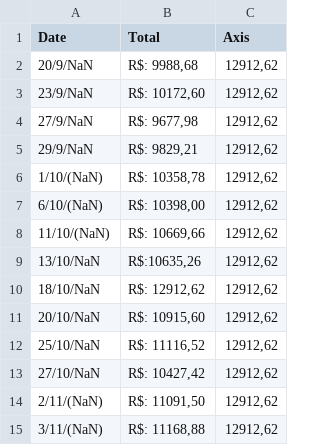
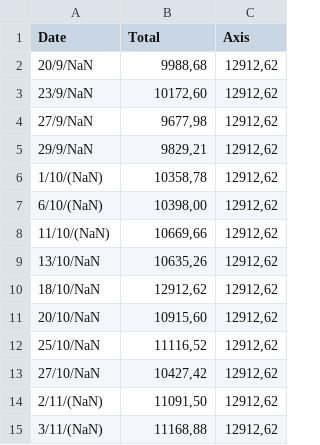
Before and after one commit to RaphaelJDDS/RaphaelJDDS, a CSV file: AM4T39A-Data.csv, drawn as a sheet.

Commit message:
Update AM4T39A-Data.csv

```diff
--- a/AM4T39A-Data.csv
+++ b/AM4T39A-Data.csv
@@ -1,15 +1,15 @@
 Date,Total,Axis
-20/9/NaN,"R$: 9988,68","12912,62"
-23/9/NaN,"R$: 10172,60","12912,62"
-27/9/NaN,"R$: 9677,98","12912,62"
-29/9/NaN,"R$: 9829,21","12912,62"
-1/10/(NaN),"R$: 10358,78","12912,62"
-6/10/(NaN),"R$: 10398,00","12912,62"
-11/10/(NaN),"R$: 10669,66","12912,62"
-13/10/NaN,"R$:10635,26","12912,62"
-18/10/NaN,"R$: 12912,62","12912,62"
-20/10/NaN,"R$: 10915,60","12912,62"
-25/10/NaN,"R$: 11116,52","12912,62"
-27/10/NaN,"R$: 10427,42","12912,62"
-2/11/(NaN),"R$: 11091,50","12912,62"
-3/11/(NaN),"R$: 11168,88","12912,62"
+20/9/NaN,"9988,68","12912,62"
+23/9/NaN,"10172,60","12912,62"
+27/9/NaN,"9677,98","12912,62"
+29/9/NaN,"9829,21","12912,62"
+1/10/(NaN),"10358,78","12912,62"
+6/10/(NaN),"10398,00","12912,62"
+11/10/(NaN),"10669,66","12912,62"
+13/10/NaN,"10635,26","12912,62"
+18/10/NaN,"12912,62","12912,62"
+20/10/NaN,"10915,60","12912,62"
+25/10/NaN,"11116,52","12912,62"
+27/10/NaN,"10427,42","12912,62"
+2/11/(NaN),"11091,50","12912,62"
+3/11/(NaN),"11168,88","12912,62"
```
